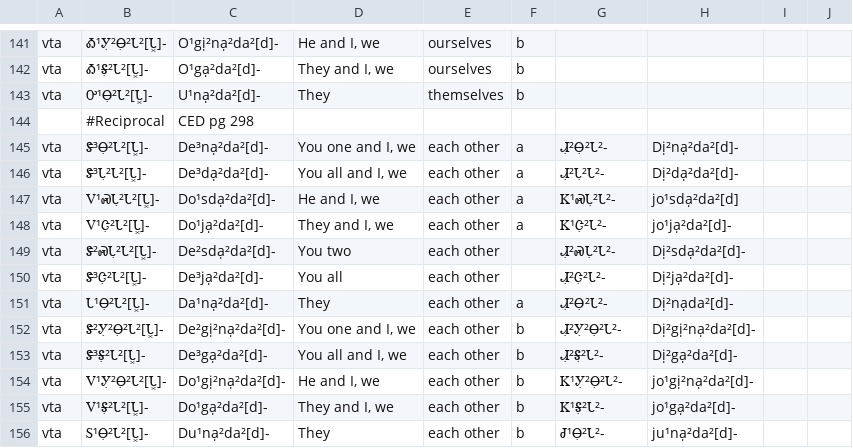
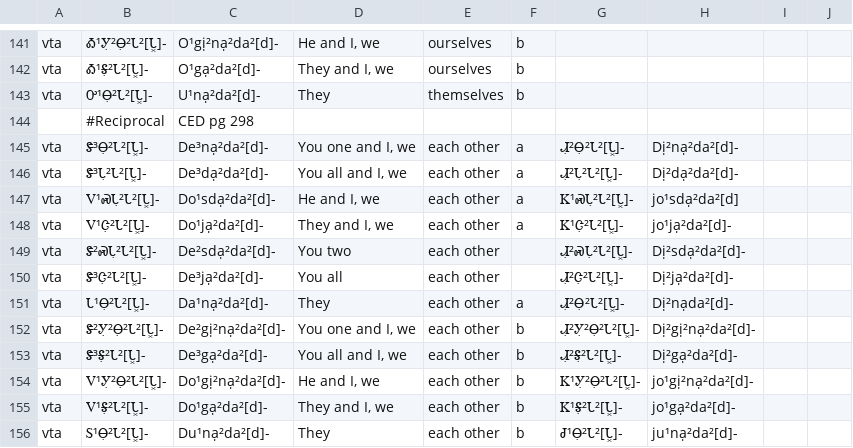
Before and after one commit to CherokeeLanguage/BoundPronouns, a TSV file: android/assets/tsv/pronouns-list-tab.tsv, drawn as a sheet; only a part is shown, gaps mark what is left out.

Commit message:
spelling fixes

```diff
--- a/android/assets/tsv/pronouns-list-tab.tsv
+++ b/android/assets/tsv/pronouns-list-tab.tsv
@@ -144,13 +144,13 @@ vta	Ꭴ¹Ꮎ̣²Ꮣ²[Ꮣ͓]-	U¹nạ²da²[d]-	They	themselves	b
 	#Reciprocal	CED pg 298							
-vta	Ꮥ³Ꮎ̣²Ꮣ²[Ꮣ͓]-	De³nạ²da²[d]-	You one and I, we	each other	a	Ꮧ̣²Ꮎ̣²Ꮣ²-	Dị²nạ²da²[d]-		
-vta	Ꮥ³Ꮣ̣²Ꮣ²[Ꮣ͓]-	De³dạ²da²[d]-	You all and I, we	each other	a	Ꮧ̣²Ꮣ̣²Ꮣ²-	Dị²dạ²da²[d]-		
-vta	Ꮩ¹ᏍᏓ̣²Ꮣ²[Ꮣ͓]-	Do¹sdạ²da²[d]-	He and I, we	each other	a	Ꮶ¹ᏍᏓ̣²Ꮣ²-	jo¹sdạ²da²[d]		
-vta	Ꮩ¹Ꮳ̣²Ꮣ²[Ꮣ͓]-	Do¹jạ²da²[d]-	They and I, we	each other	a	Ꮶ¹Ꮳ̣²Ꮣ²-	jo¹jạ²da²[d]-		
-vta	Ꮥ²ᏍᏓ̣²Ꮣ²[Ꮣ͓]-	De²sdạ²da²[d]-	You two	each other		Ꮧ̣²ᏍᏓ̣²Ꮣ²-	Dị²sdạ²da²[d]-		
-vta	Ꮥ³Ꮳ̣²Ꮣ²[Ꮣ͓]-	De³jạ²da²[d]-	You all	each other		Ꮧ̣²Ꮳ̣²Ꮣ²-	Dị²jạ²da²[d]-		
-vta	Ꮣ¹Ꮎ̣²Ꮣ²[Ꮣ͓]-	Da¹nạ²da²[d]-	They	each other	a	Ꮧ̣²Ꮎ̣²Ꮣ²-	Dị²nạda²[d]-		
-vta	Ꮥ²Ꭹ̣²Ꮎ̣²Ꮣ²[Ꮣ͓]-	De²gị²nạ²da²[d]-	You one and I, we	each other	b	Ꮧ̣²Ꭹ̣²Ꮎ̣²Ꮣ²-	Dị²gị²nạ²da²[d]-		
-vta	Ꮥ³Ꭶ̣²Ꮣ²[Ꮣ͓]-	De³gạ²da²[d]-	You all and I, we	each other	b	Ꮧ̣²Ꭶ̣²Ꮣ²-	Dị²gạ²da²[d]-		
-vta	Ꮩ¹Ꭹ̣²Ꮎ̣²Ꮣ²[Ꮣ͓]-	Do¹gị²nạ²da²[d]-	He and I, we	each other	b	Ꮶ¹Ꭹ̣²Ꮎ̣²Ꮣ²-	jo¹gị²nạ²da²[d]-		
-vta	Ꮩ¹Ꭶ̣²Ꮣ²[Ꮣ͓]-	Do¹gạ²da²[d]-	They and I, we	each other	b	Ꮶ¹Ꭶ̣²Ꮣ²-	jo¹gạ²da²[d]-		
-vta	Ꮪ¹Ꮎ̣²Ꮣ²[Ꮣ͓]-	Du¹nạ²da²[d]-	They	each other	b	Ꮷ¹Ꮎ̣²Ꮣ²-	ju¹nạ²da²[d]-		
+vta	Ꮥ³Ꮎ̣²Ꮣ²[Ꮣ͓]-	De³nạ²da²[d]-	You one and I, we	each other	a	Ꮧ̣²Ꮎ̣²Ꮣ²[Ꮣ͓]-	Dị²nạ²da²[d]-		
+vta	Ꮥ³Ꮣ̣²Ꮣ²[Ꮣ͓]-	De³dạ²da²[d]-	You all and I, we	each other	a	Ꮧ̣²Ꮣ̣²Ꮣ²[Ꮣ͓]-	Dị²dạ²da²[d]-		
+vta	Ꮩ¹ᏍᏓ̣²Ꮣ²[Ꮣ͓]-	Do¹sdạ²da²[d]-	He and I, we	each other	a	Ꮶ¹ᏍᏓ̣²Ꮣ²[Ꮣ͓]-	jo¹sdạ²da²[d]		
+vta	Ꮩ¹Ꮳ̣²Ꮣ²[Ꮣ͓]-	Do¹jạ²da²[d]-	They and I, we	each other	a	Ꮶ¹Ꮳ̣²Ꮣ²[Ꮣ͓]-	jo¹jạ²da²[d]-		
+vta	Ꮥ²ᏍᏓ̣²Ꮣ²[Ꮣ͓]-	De²sdạ²da²[d]-	You two	each other		Ꮧ̣²ᏍᏓ̣²Ꮣ²[Ꮣ͓]-	Dị²sdạ²da²[d]-		
+vta	Ꮥ³Ꮳ̣²Ꮣ²[Ꮣ͓]-	De³jạ²da²[d]-	You all	each other		Ꮧ̣²Ꮳ̣²Ꮣ²[Ꮣ͓]-	Dị²jạ²da²[d]-		
+vta	Ꮣ¹Ꮎ̣²Ꮣ²[Ꮣ͓]-	Da¹nạ²da²[d]-	They	each other	a	Ꮧ̣²Ꮎ̣²Ꮣ²[Ꮣ͓]-	Dị²nạda²[d]-		
+vta	Ꮥ²Ꭹ̣²Ꮎ̣²Ꮣ²[Ꮣ͓]-	De²gị²nạ²da²[d]-	You one and I, we	each other	b	Ꮧ̣²Ꭹ̣²Ꮎ̣²Ꮣ²[Ꮣ͓]-	Dị²gị²nạ²da²[d]-		
+vta	Ꮥ³Ꭶ̣²Ꮣ²[Ꮣ͓]-	De³gạ²da²[d]-	You all and I, we	each other	b	Ꮧ̣²Ꭶ̣²Ꮣ²[Ꮣ͓]-	Dị²gạ²da²[d]-		
+vta	Ꮩ¹Ꭹ̣²Ꮎ̣²Ꮣ²[Ꮣ͓]-	Do¹gị²nạ²da²[d]-	He and I, we	each other	b	Ꮶ¹Ꭹ̣²Ꮎ̣²Ꮣ²[Ꮣ͓]-	jo¹gị²nạ²da²[d]-		
+vta	Ꮩ¹Ꭶ̣²Ꮣ²[Ꮣ͓]-	Do¹gạ²da²[d]-	They and I, we	each other	b	Ꮶ¹Ꭶ̣²Ꮣ²[Ꮣ͓]-	jo¹gạ²da²[d]-		
+vta	Ꮪ¹Ꮎ̣²Ꮣ²[Ꮣ͓]-	Du¹nạ²da²[d]-	They	each other	b	Ꮷ¹Ꮎ̣²Ꮣ²[Ꮣ͓]-	ju¹nạ²da²[d]-		
```
